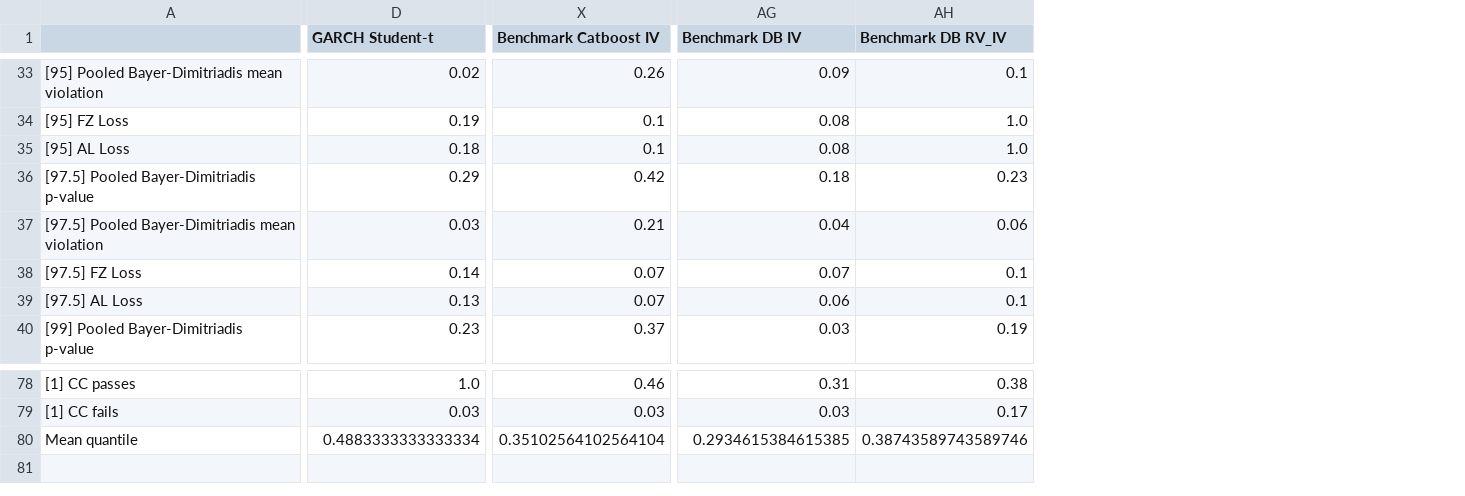
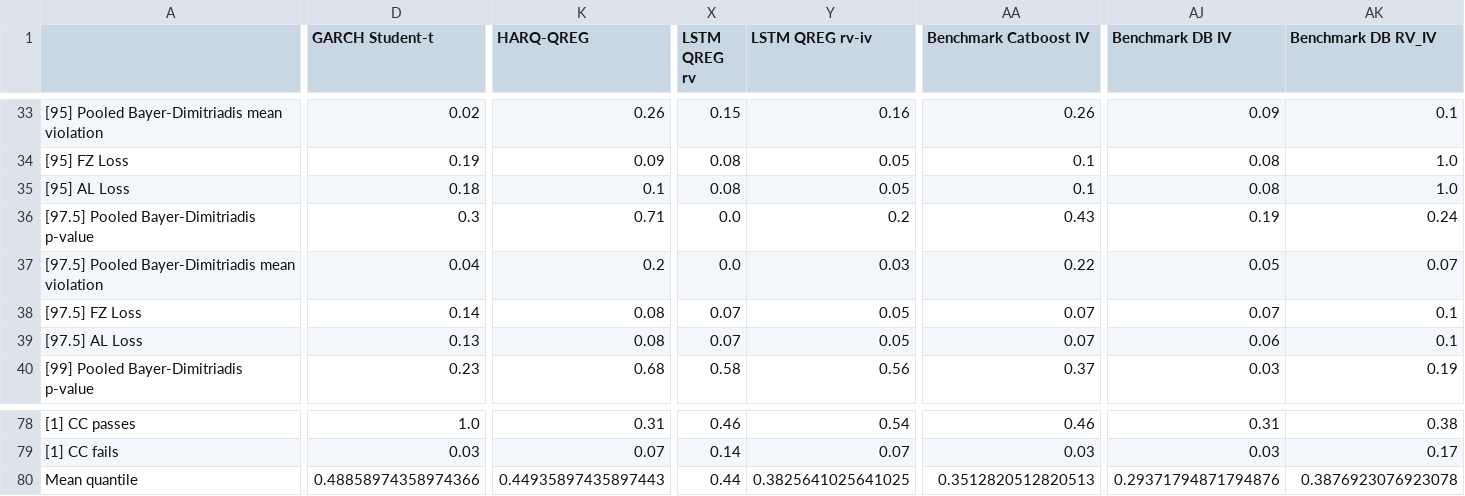
Before and after one commit to tjespe/master, a CSV file: Code/results/comp_ranking_stocks_test.csv, drawn as a sheet; only a part is shown, gaps mark what is left out; addresses are those after the commit; the diff covers the shown part only; the diff names each change by its address in the sheet, - before the commit and + after, or states it on an @@ line.

```diff
--- a/Code/results/comp_ranking_stocks_test.csv
+++ b/Code/results/comp_ranking_stocks_test.csv
+column K (HARQ-QREG), rows 33-40: 0.26 | 0.09 | 0.1 | 0.71 | 0.2 | 0.08 | 0.08 | 0.68; rows 78-80: 0.31 | 0.07 | 0.44935897435897443
+column X (LSTM QREG rv), rows 33-40: 0.15 | 0.08 | 0.08 | 0.0 | 0.0 | 0.07 | 0.07 | 0.58; rows 78-80: 0.46 | 0.14 | 0.44
+column Y (LSTM QREG rv-iv), rows 33-40: 0.16 | 0.05 | 0.05 | 0.2 | 0.03 | 0.05 | 0.05 | 0.56; rows 78-80: 0.54 | 0.07 | 0.3825641025641025
-D36 (GARCH Student-t): 0.29
+D36 (GARCH Student-t): 0.3
-AA36 (Benchmark Catboost IV): 0.42
+AA36 (Benchmark Catboost IV): 0.43
-AJ36 (Benchmark DB IV): 0.18
+AJ36 (Benchmark DB IV): 0.19
-AK36 (Benchmark DB RV_IV): 0.23
+AK36 (Benchmark DB RV_IV): 0.24
-D37 (GARCH Student-t): 0.03
+D37 (GARCH Student-t): 0.04
-AA37 (Benchmark Catboost IV): 0.21
+AA37 (Benchmark Catboost IV): 0.22
-AJ37 (Benchmark DB IV): 0.04
+AJ37 (Benchmark DB IV): 0.05
-AK37 (Benchmark DB RV_IV): 0.06
+AK37 (Benchmark DB RV_IV): 0.07
-D80 (GARCH Student-t): 0.4883333333333334
+D80 (GARCH Student-t): 0.48858974358974366
-AA80 (Benchmark Catboost IV): 0.35102564102564104
+AA80 (Benchmark Catboost IV): 0.3512820512820513
-AJ80 (Benchmark DB IV): 0.2934615384615385
+AJ80 (Benchmark DB IV): 0.29371794871794876
-AK80 (Benchmark DB RV_IV): 0.38743589743589746
+AK80 (Benchmark DB RV_IV): 0.3876923076923078
```
Also changed, not shown: 60 edited cells elsewhere in this file, Code/results/comp_results_stocks_test.csv, 1 other file.
